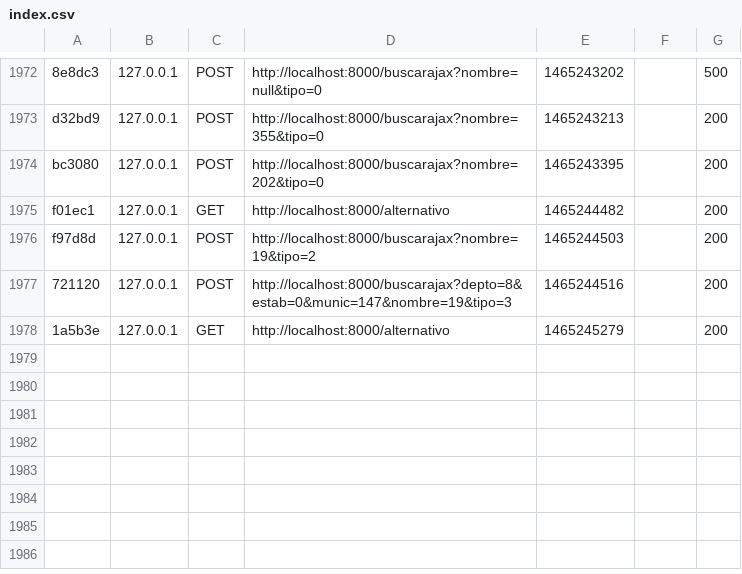
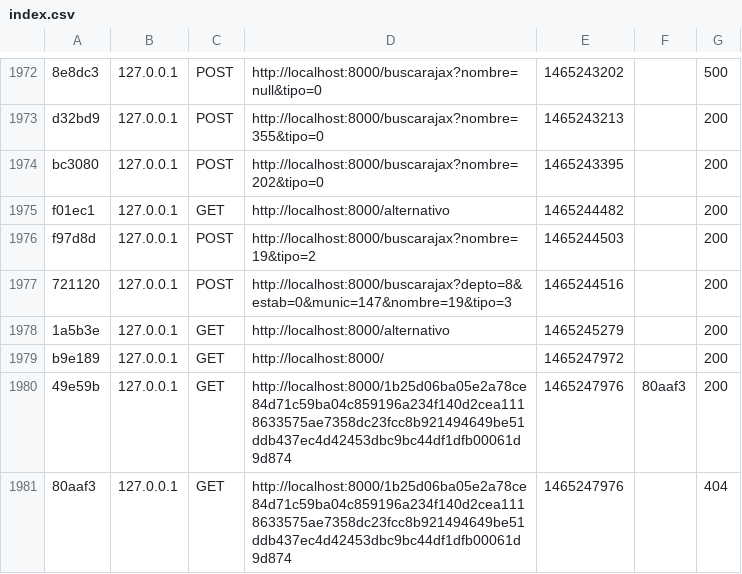
Before and after one commit to wilxsv/sinam, a CSV file: symfony/app/cache/dev/profiler/index.csv, drawn as a sheet; only a part is shown, gaps mark what is left out; the diff names each change by its address in the sheet, - before the commit and + after, or states it on an @@ line.

```diff
--- a/symfony/app/cache/dev/profiler/index.csv
+++ b/symfony/app/cache/dev/profiler/index.csv
+row 1979: b9e189 | 127.0.0.1 | GET | http://localhost:8000/ | 1465247972 |  | 200
+row 1980: 49e59b | 127.0.0.1 | GET | http://localhost:8000/1b25d06ba05e2a78ce84d71c59ba04c859196a234f140d2cea1118633575ae7358dc23fcc8b921494649be51ddb437ec4d42453dbc9bc44df1dfb00061d9d874 | 1465247976 | 80aaf3 | 200
+row 1981: 80aaf3 | 127.0.0.1 | GET | http://localhost:8000/1b25d06ba05e2a78ce84d71c59ba04c859196a234f140d2cea1118633575ae7358dc23fcc8b921494649be51ddb437ec4d42453dbc9bc44df1dfb00061d9d874 | 1465247976 |  | 404
```
Also changed, not shown: 4 other files.
